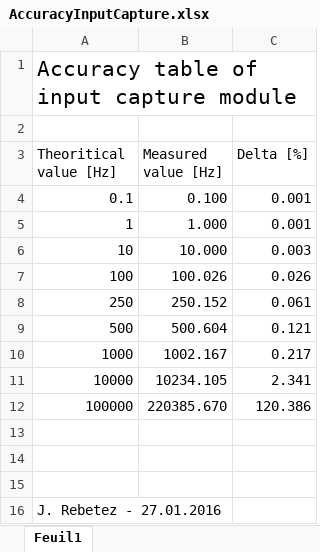
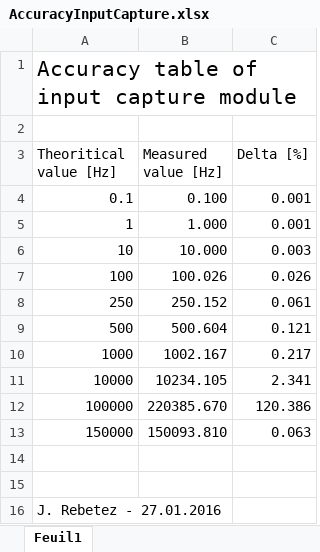
Before and after one commit to REFASTllc/SMMA, an Excel workbook: Measures/AccuracyInputCapture.xlsx, sheet Feuil1, drawn as a sheet; values as stored, in another font and other column widths than the file's, no borders; table styles not drawn; the diff names each change by its address in the sheet, - before the commit and + after, or states it on an @@ line.

Commit message:
Work on Input Capture Module
Solution has been founded for frequency up to 50KHz.
From 50KHz, input capture buffer runs in overflow. This issus must be fixed.

```diff
--- a/Measures/AccuracyInputCapture.xlsx (sheet Feuil1)
+++ b/Measures/AccuracyInputCapture.xlsx (sheet Feuil1)
-row 13: (empty)
+row 13: 150000 | 150093.810 | 0.063
```
Also changed, not shown: 4 other files.
